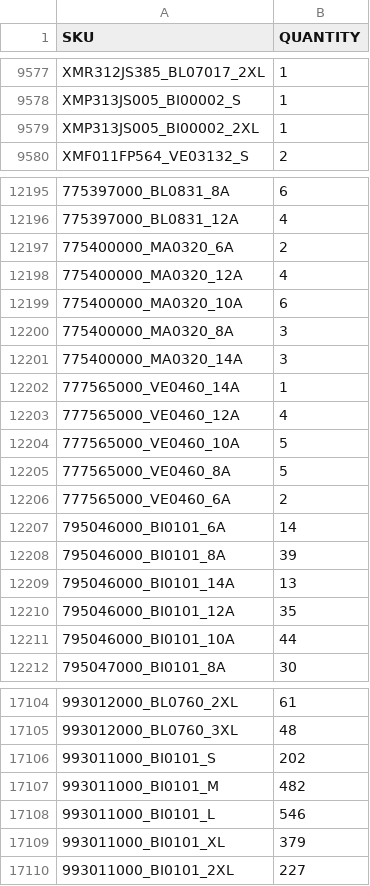
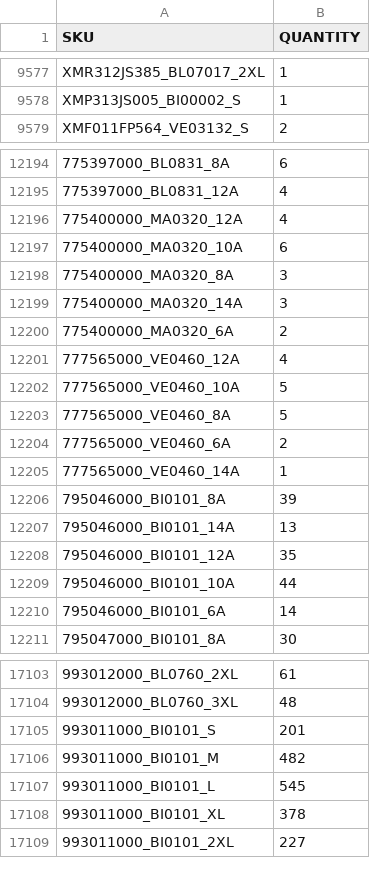
Before and after one commit to Camarolli9979797/wp_all_import, a CSV file: filtered_output.csv, drawn as a sheet; only a part is shown, gaps mark what is left out; removed rows and columns are numbered as before the commit, all else as after; the diff covers the shown part only; the diff names each change by its address in the sheet, - before the commit and + after, or states it on an @@ line.

Commit message:
Updated CSV following transformation with combo.py and brand.py

```diff
--- a/filtered_output.csv
+++ b/filtered_output.csv
-row 9579: XMP313JS005_BI00002_2XL | 1
@@ row 12197 moved to row 12200: 775400000_MA0320_6A @@
@@ row 12202 moved to row 12205: 777565000_VE0460_14A @@
@@ row 12207 moved to row 12210: 795046000_BI0101_6A @@
-B17105 (QUANTITY): 202
+B17105 (QUANTITY): 201
-B17107 (QUANTITY): 546
+B17107 (QUANTITY): 545
-B17108 (QUANTITY): 379
+B17108 (QUANTITY): 378
```
Also changed, not shown: 18 moved rows and 41 edited cells elsewhere in this file.
